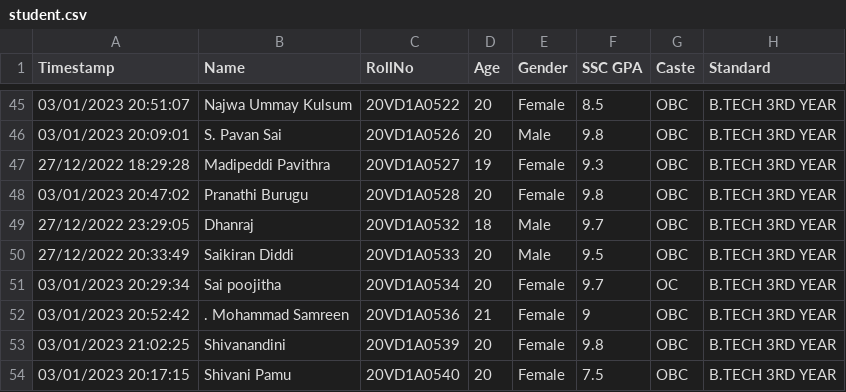
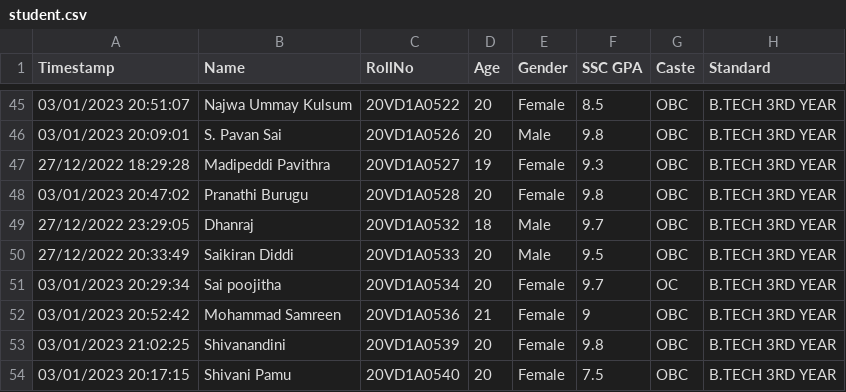
Before and after one commit to BhanutejaB7/Student-Data-Analysis, a CSV file: student.csv, drawn as a sheet; only a part is shown, gaps mark what is left out; the diff names each change by its address in the sheet, - before the commit and + after, or states it on an @@ line.

Commit message:
Update student.csv

```diff
--- a/student.csv
+++ b/student.csv
-B52 (Name): . Mohammad Samreen
+B52 (Name): Mohammad Samreen
```
